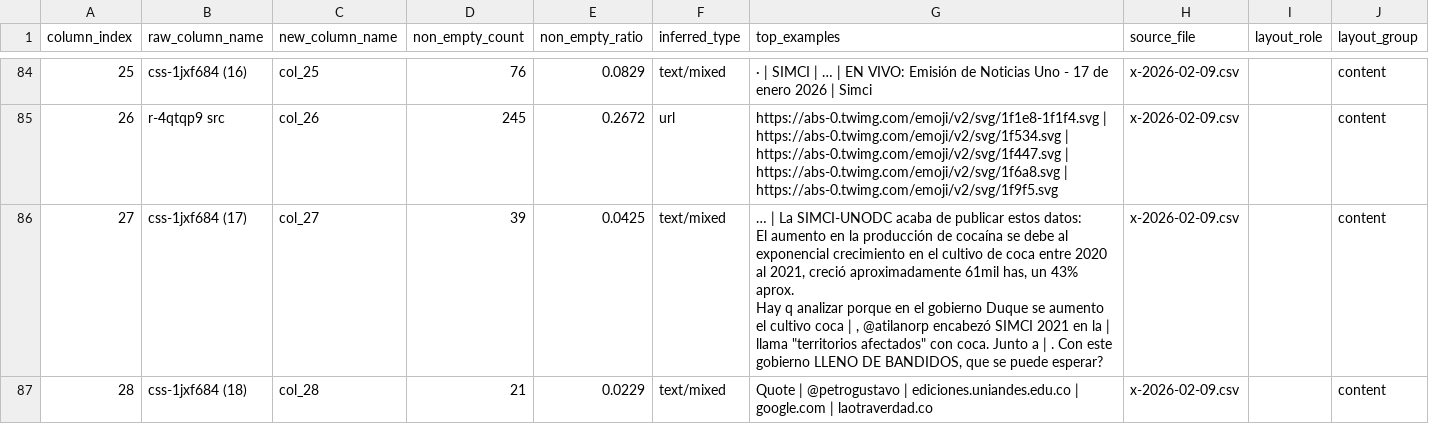
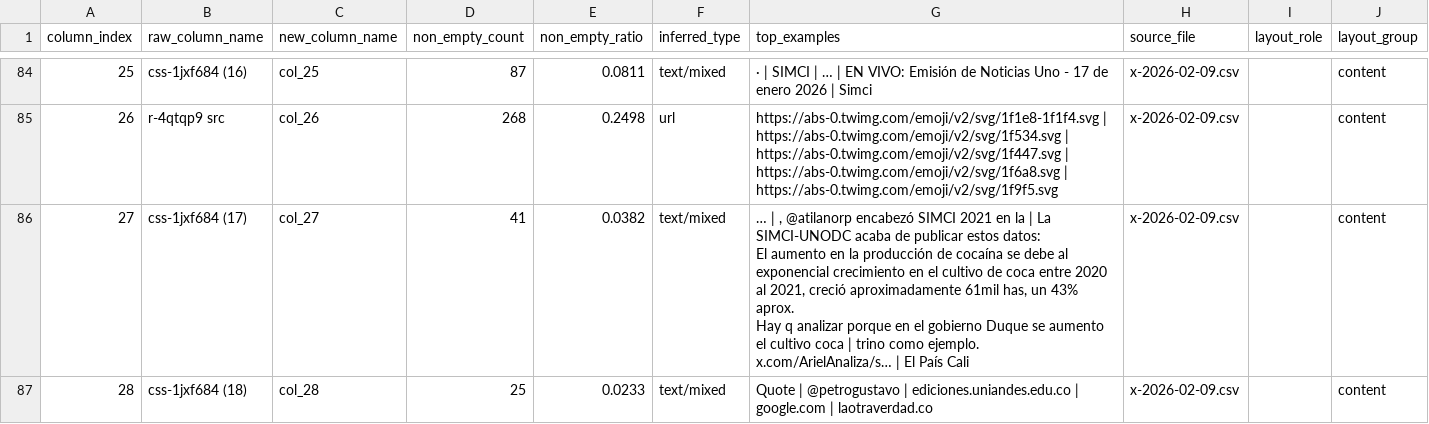
Before and after one commit to calbarracinb/BERTopics-UNODC, a CSV file: data/processed/column_profile.csv, drawn as a sheet; only a part is shown, gaps mark what is left out; ↵ is a line break in a cell; the diff covers the shown part only; the diff names each change by its address in the sheet, - before the commit and + after, or states it on an @@ line.

```diff
--- a/data/processed/column_profile.csv
+++ b/data/processed/column_profile.csv
-D84 (non_empty_count): 76
+D84 (non_empty_count): 87
-E84 (non_empty_ratio): 0.0829
+E84 (non_empty_ratio): 0.0811
-D85 (non_empty_count): 245
+D85 (non_empty_count): 268
-E85 (non_empty_ratio): 0.2672
+E85 (non_empty_ratio): 0.2498
-D86 (non_empty_count): 39
+D86 (non_empty_count): 41
-E86 (non_empty_ratio): 0.0425
+E86 (non_empty_ratio): 0.0382
-G86 (top_examples): … | La SIMCI-UNODC acaba de publicar estos datos: ↵ El aumento en la producción de cocaína se debe al exponencial crecimiento en el cultivo de coca entre 2020 al 2021, creció aproximadamente 61mil has, un 43% aprox. ↵ Hay q analizar porque en el gobierno Duque se aumento el cultivo coca | , @atilanorp encabezó SIMCI 2021 en la | llama "territorios afectados" con coca. Junto a | . Con este gobierno LLENO DE BANDIDOS, que se puede esperar?
+G86 (top_examples): … | , @atilanorp encabezó SIMCI 2021 en la | La SIMCI-UNODC acaba de publicar estos datos: ↵ El aumento en la producción de cocaína se debe al exponencial crecimiento en el cultivo de coca entre 2020 al 2021, creció aproximadamente 61mil has, un 43% aprox. ↵ Hay q analizar porque en el gobierno Duque se aumento el cultivo coca | trino como ejemplo. x.com/ArielAnaliza/s… | El País Cali
-D87 (non_empty_count): 21
+D87 (non_empty_count): 25
-E87 (non_empty_ratio): 0.0229
+E87 (non_empty_ratio): 0.0233
```
Also changed, not shown: 1 added row, 150 edited cells and row numbers in column A elsewhere in this file, 2 other files.
